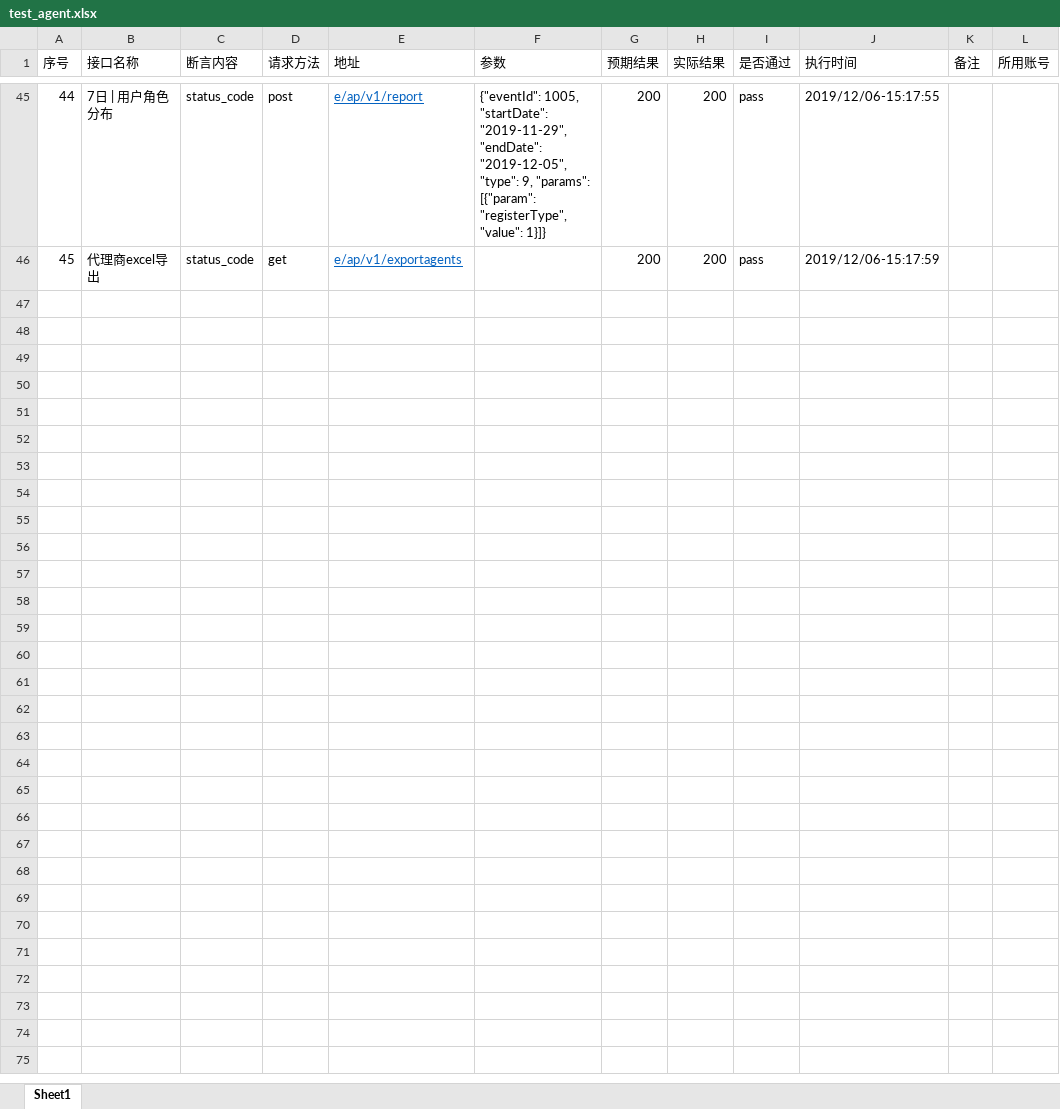
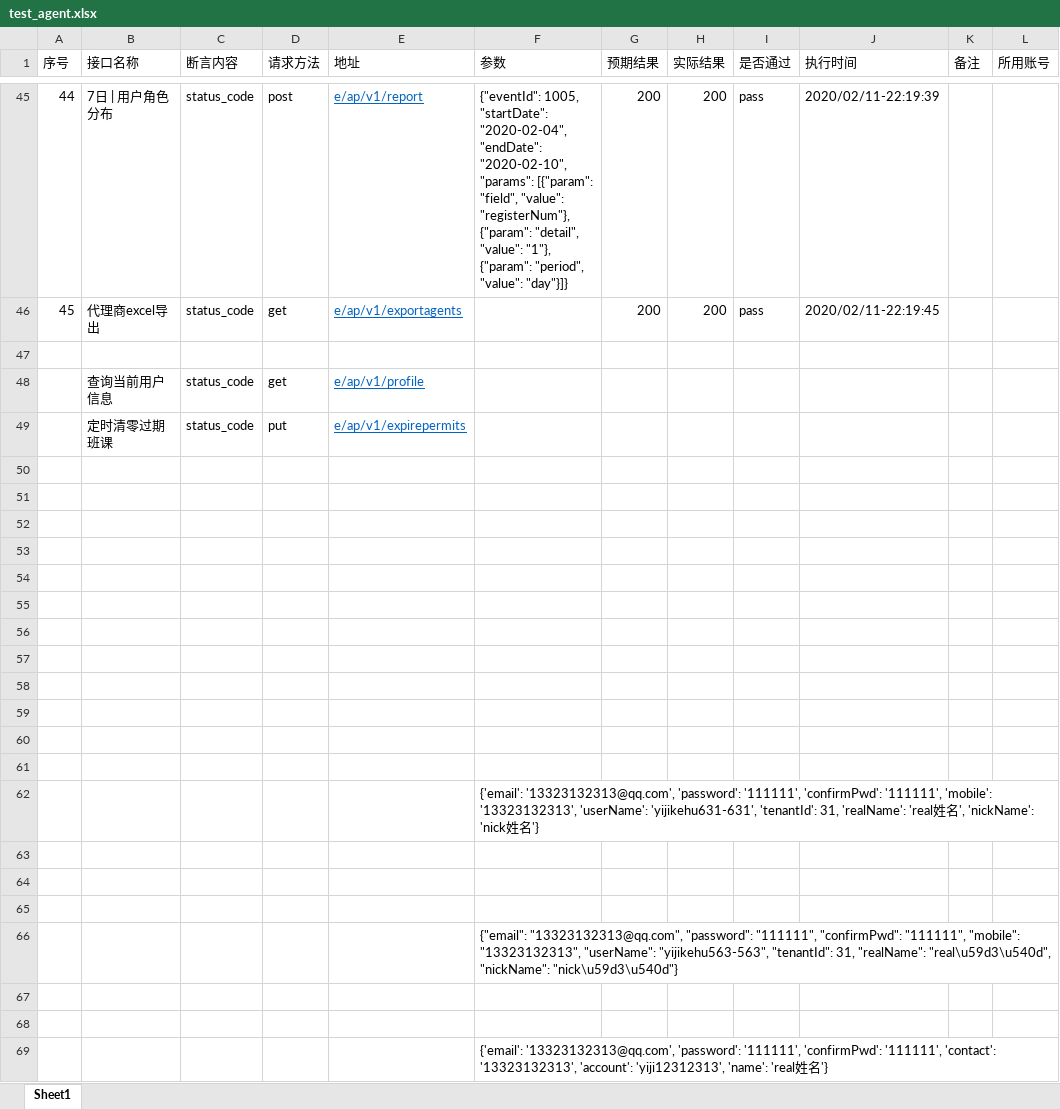
Before and after one commit to dydy061951/MME-Interface, an Excel workbook: data/test_agent.xlsx, sheet Sheet1, drawn as a sheet; only a part is shown, gaps mark what is left out; values as stored, in another font and other column widths than the file's, no borders; the diff covers the shown part only; the diff names each change by its address in the sheet, - before the commit and + after, or states it on an @@ line.

```diff
--- a/data/test_agent.xlsx (sheet Sheet1)
+++ b/data/test_agent.xlsx (sheet Sheet1)
-F45 (参数): …1005, "startDate": "2019-11-29", "endDate": "2019-12-05", "type": 9, "params": [{"param": "registerType", "value": 1}]}
+F45 (参数): …1005, "startDate": "2020-02-04", "endDate": "2020-02-10", "params": [{"param": "field", "value": "registerNum"}, {"param": "detail", "value": "1"}, {"param": "period", "value": "day"}]}
-J45 (执行时间): 2019/12/06-15:17:55
+J45 (执行时间): 2020/02/11-22:19:39
-J46 (执行时间): 2019/12/06-15:17:59
+J46 (执行时间): 2020/02/11-22:19:45
+row 47: (empty)
+row 48:  | 查询当前用户信息 | status_code | get | e/ap/v1/profile
+row 49:  | 定时清零过期班课 | status_code | put | e/ap/v1/expirepermits
+row 50: (empty)
+row 51: (empty)
+row 52: (empty)
+row 53: (empty)
+row 54: (empty)
+row 55: (empty)
+row 56: (empty)
+row 57: (empty)
+row 58: (empty)
+row 59: (empty)
+row 60: (empty)
+row 61: (empty)
+row 62:  |  |  |  |  | {'email': '13323132313@qq.com', 'password': '111111', 'confirmPwd': '111111', 'mobile': '13323132313', 'userName': 'yijikehu631-631', 'tenantId': 31, 'realName': 'real姓名', 'nickName': 'nick姓名'}
+row 63: (empty)
+row 64: (empty)
+row 65: (empty)
+row 66:  |  |  |  |  | {"email": "13323132313@qq.com", "password": "111111", "confirmPwd": "111111", "mobile": "13323132313", "userName": "yijikehu563-563", "tenantId": 31, "realName": "real\u59d3\u540d", "nickName": "nick\u59d3\u540d"}
+row 67: (empty)
+row 68: (empty)
+row 69:  |  |  |  |  | {'email': '13323132313@qq.com', 'password': '111111', 'confirmPwd': '111111', 'contact': '13323132313', 'account': 'yiji12312313', 'name': 'real姓名'}
```
Also changed, not shown: 69 edited cells elsewhere in this sheet, 18 other files.
